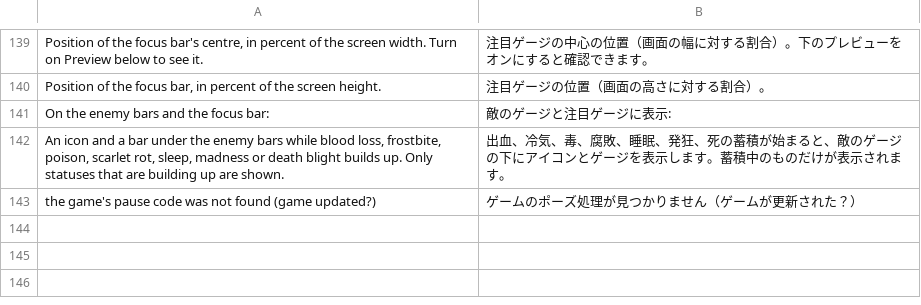
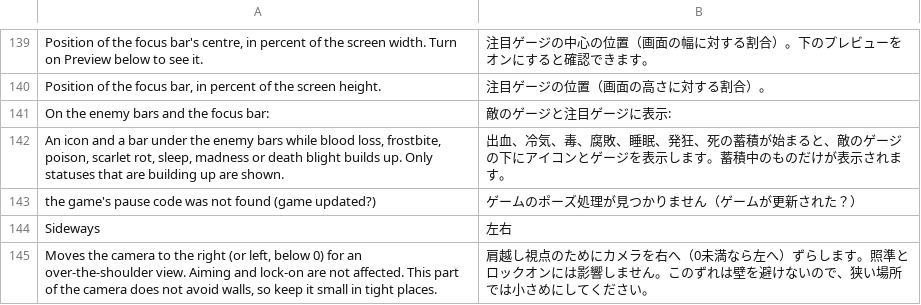
Before and after one commit to EneSuckSoi/zzostoom-quality-of-life, a TSV file: lang/ja.tsv, drawn as a sheet; only a part is shown, gaps mark what is left out; the diff names each change by its address in the sheet, - before the commit and + after, or states it on an @@ line.

```diff
--- a/lang/ja.tsv
+++ b/lang/ja.tsv
+row 144: Sideways | 左右
+row 145: Moves the camera to the right (or left, below 0) for an over-the-shoulder view. Aiming and lock-on are not affected. This part of the camera does not avoid walls, so keep it small in tight places. | 肩越し視点のためにカメラを右へ（0未満なら左へ）ずらします。照準とロックオンには影響しません。このずれは壁を避けないので、狭い場所では小さめにしてください。
```
Also changed, not shown: lang/es.tsv, lang/fr.tsv, 17 other files.
